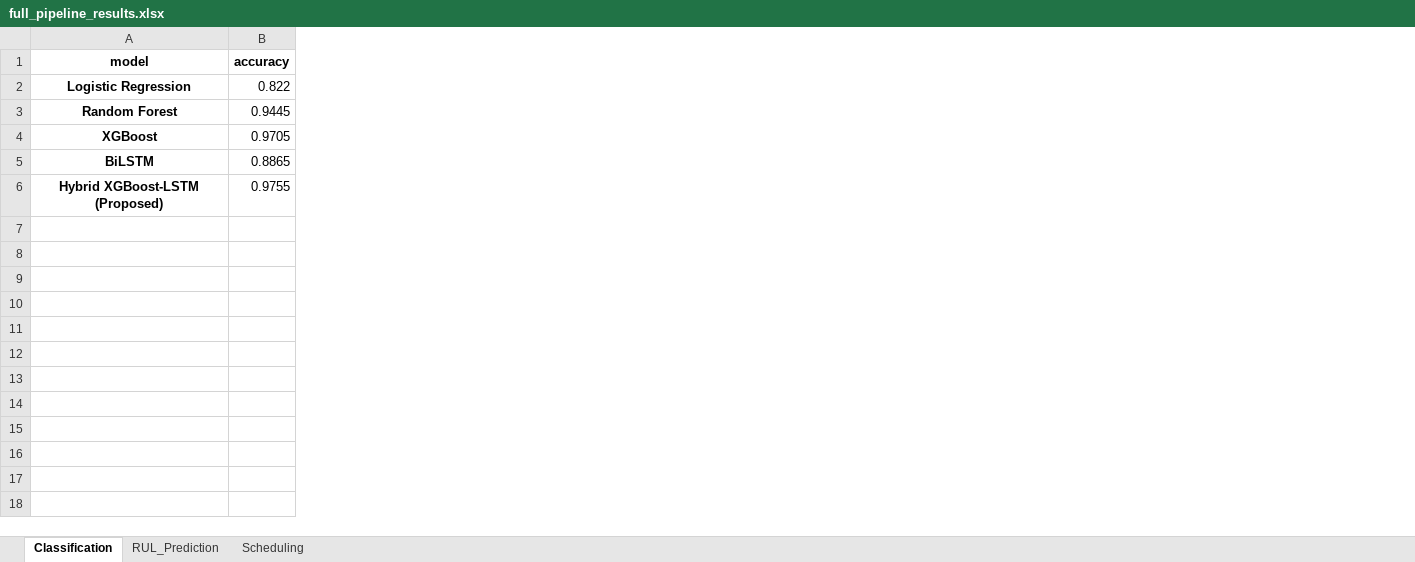
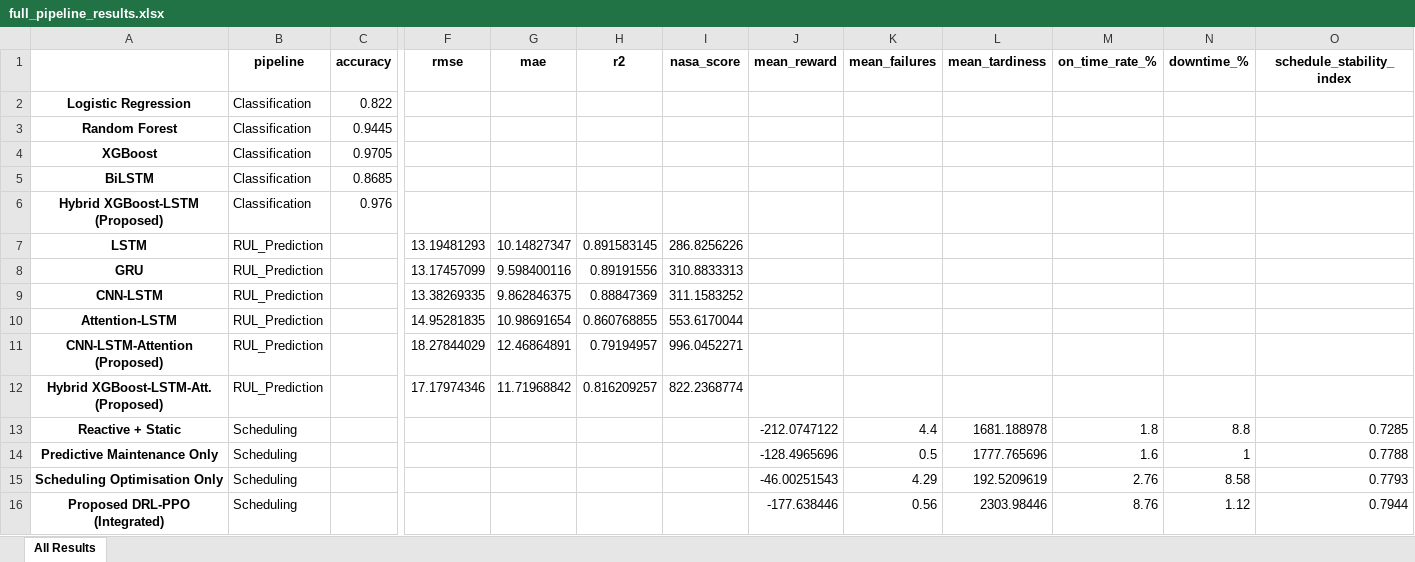
Before and after one commit to es04/DAML_Assignment, an Excel workbook: outputs/full_pipeline_results.xlsx, sheet All Results, drawn as a sheet; only a part is shown, gaps mark what is left out; values as stored, in another font and other column widths than the file's, no borders; addresses are those after the commit; rows hold the shown columns only; the diff covers the shown part only; the diff names each change by its address in the sheet, - before the commit and + after, or states it on an @@ line.

```diff
--- a/outputs/full_pipeline_results.xlsx (sheet All Results)
+++ b/outputs/full_pipeline_results.xlsx (sheet All Results)
-sheet tab: Classification
+sheet tab: All Results
-sheet tab: RUL_Prediction
-sheet tab: Scheduling
+column B (pipeline), rows 2-6: all Classification
+column F (rmse), empty
+column G (mae), empty
+column H (r2), empty
+column I (nasa_score), empty
+column J (mean_reward), empty
+column K (mean_failures), empty
+column L (mean_tardiness), empty
+column M (on_time_rate_%), empty
+column N (downtime_%), empty
+column O (schedule_stability_index), empty
-A1: model
+A1: (empty)
-C5 (accuracy): 0.8865
+C5 (accuracy): 0.8685
-C6 (accuracy): 0.9755
+C6 (accuracy): 0.976
+row 7: LSTM | RUL_Prediction |  | 13.19481293 | 10.14827347 | 0.891583145 | 286.8256226
+row 8: GRU | RUL_Prediction |  | 13.17457099 | 9.598400116 | 0.89191556 | 310.8833313
+row 9: CNN-LSTM | RUL_Prediction |  | 13.38269335 | 9.862846375 | 0.88847369 | 311.1583252
+row 10: Attention-LSTM | RUL_Prediction |  | 14.95281835 | 10.98691654 | 0.860768855 | 553.6170044
+row 11: CNN-LSTM-Attention (Proposed) | RUL_Prediction |  | 18.27844029 | 12.46864891 | 0.79194957 | 996.0452271
+row 12: Hybrid XGBoost-LSTM-Att. (Proposed) | RUL_Prediction |  | 17.17974346 | 11.71968842 | 0.816209257 | 822.2368774
+row 13: Reactive + Static | Scheduling |  |  |  |  |  | -212.0747122 | 4.4 | 1681.188978 | 1.8 | 8.8 | 0.7285
+row 14: Predictive Maintenance Only | Scheduling |  |  |  |  |  | -128.4965696 | 0.5 | 1777.765696 | 1.6 | 1 | 0.7788
+row 15: Scheduling Optimisation Only | Scheduling |  |  |  |  |  | -46.00251543 | 4.29 | 192.5209619 | 2.76 | 8.58 | 0.7793
+row 16: Proposed DRL-PPO (Integrated) | Scheduling |  |  |  |  |  | -177.638446 | 0.56 | 2303.98446 | 8.76 | 1.12 | 0.7944
```
Also changed, not shown: 4 edited cells elsewhere in this sheet, 26 other files.
